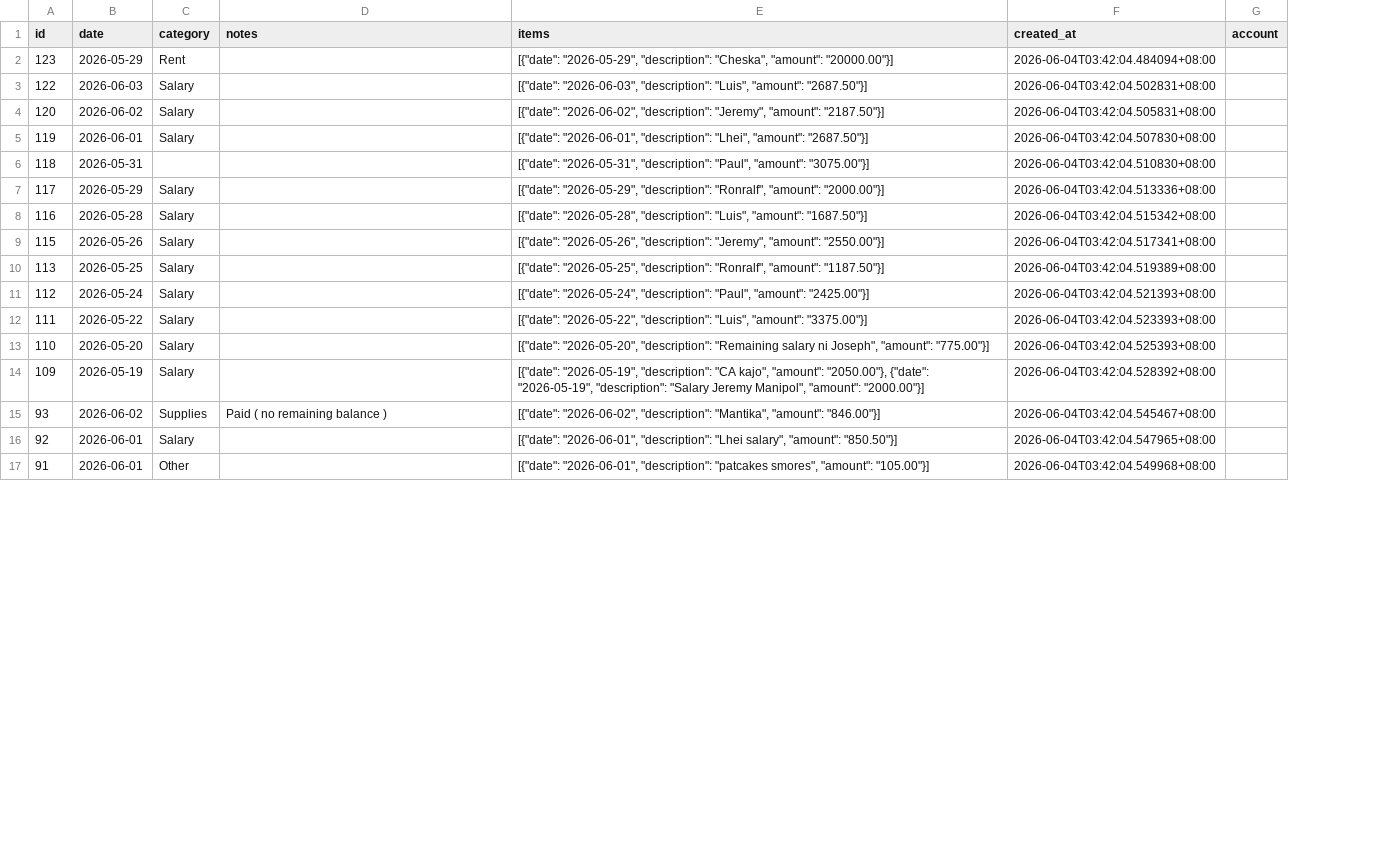
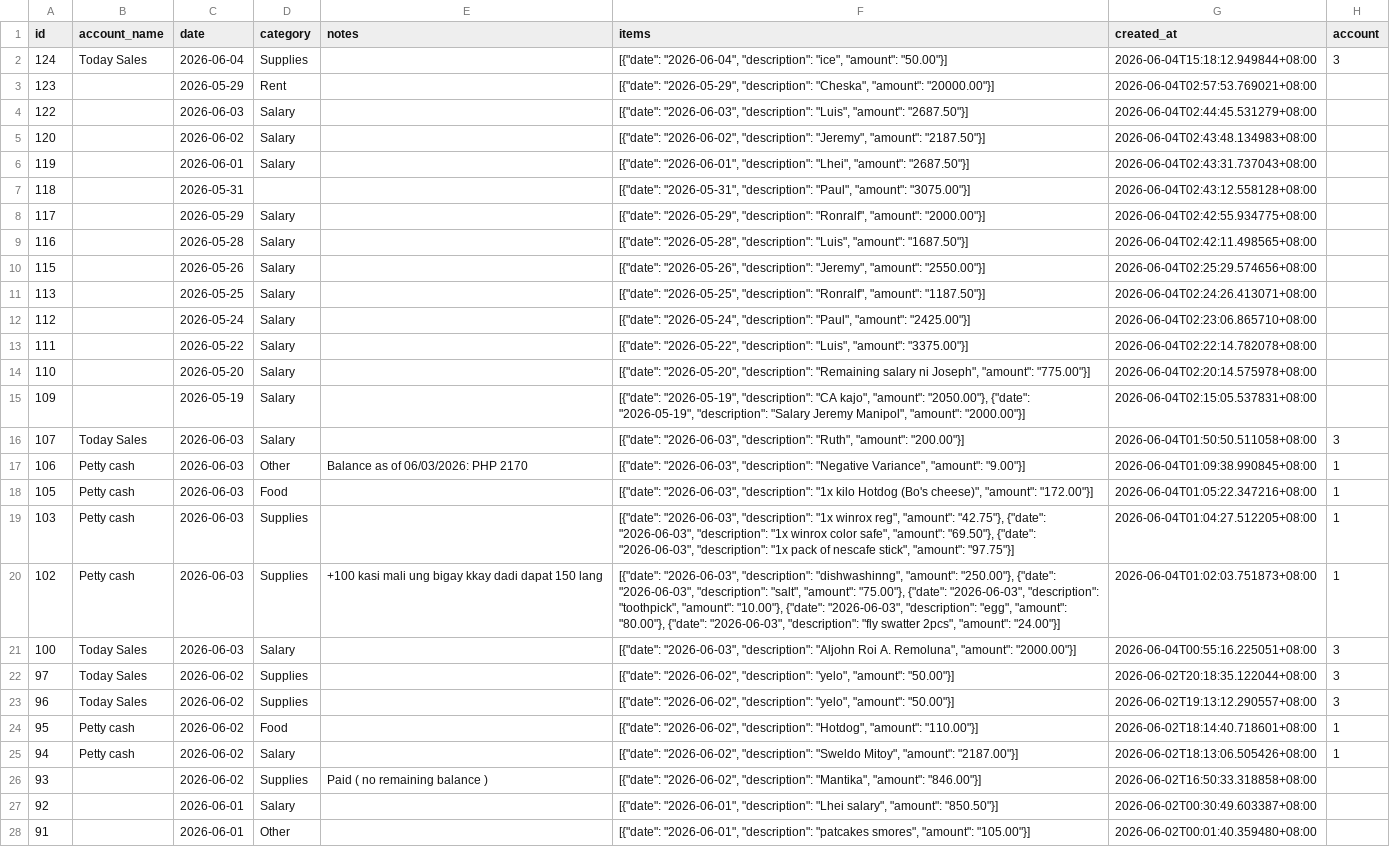
Before and after one commit to lEuvill/Inasalan_POS, a CSV file: Data/expenses.csv, drawn as a sheet; only a part is shown; addresses are those after the commit; the diff covers the shown part only; the diff names each change by its address in the sheet, - before the commit and + after, or states it on an @@ line.

Commit message:
Data sync 2026-06-04 22:32:23

```diff
--- a/Data/expenses.csv
+++ b/Data/expenses.csv
+column B (account_name), empty
+row 2: 124 | Today Sales | 2026-06-04 | Supplies |  | [{"date": "2026-06-04", "description": "ice", "amount": "50.00"}] | 2026-06-04T15:18:12.949844+08:00 | 3
-G3 (created_at): 2026-06-04T03:42:04.484094+08:00
+G3 (created_at): 2026-06-04T02:57:53.769021+08:00
-G4 (created_at): 2026-06-04T03:42:04.502831+08:00
+G4 (created_at): 2026-06-04T02:44:45.531279+08:00
-G5 (created_at): 2026-06-04T03:42:04.505831+08:00
+G5 (created_at): 2026-06-04T02:43:48.134983+08:00
-G6 (created_at): 2026-06-04T03:42:04.507830+08:00
+G6 (created_at): 2026-06-04T02:43:31.737043+08:00
-G7 (created_at): 2026-06-04T03:42:04.510830+08:00
+G7 (created_at): 2026-06-04T02:43:12.558128+08:00
-G8 (created_at): 2026-06-04T03:42:04.513336+08:00
+G8 (created_at): 2026-06-04T02:42:55.934775+08:00
-G9 (created_at): 2026-06-04T03:42:04.515342+08:00
+G9 (created_at): 2026-06-04T02:42:11.498565+08:00
-G10 (created_at): 2026-06-04T03:42:04.517341+08:00
+G10 (created_at): 2026-06-04T02:25:29.574656+08:00
-G11 (created_at): 2026-06-04T03:42:04.519389+08:00
+G11 (created_at): 2026-06-04T02:24:26.413071+08:00
-G12 (created_at): 2026-06-04T03:42:04.521393+08:00
+G12 (created_at): 2026-06-04T02:23:06.865710+08:00
-G13 (created_at): 2026-06-04T03:42:04.523393+08:00
+G13 (created_at): 2026-06-04T02:22:14.782078+08:00
-G14 (created_at): 2026-06-04T03:42:04.525393+08:00
+G14 (created_at): 2026-06-04T02:20:14.575978+08:00
-G15 (created_at): 2026-06-04T03:42:04.528392+08:00
+G15 (created_at): 2026-06-04T02:15:05.537831+08:00
+row 16: 107 | Today Sales | 2026-06-03 | Salary |  | [{"date": "2026-06-03", "description": "Ruth", "amount": "200.00"}] | 2026-06-04T01:50:50.511058+08:00 | 3
+row 17: 106 | Petty cash | 2026-06-03 | Other | Balance as of 06/03/2026: PHP 2170 | [{"date": "2026-06-03", "description": "Negative Variance", "amount": "9.00"}] | 2026-06-04T01:09:38.990845+08:00 | 1
+row 18: 105 | Petty cash | 2026-06-03 | Food |  | [{"date": "2026-06-03", "description": "1x kilo Hotdog (Bo's cheese)", "amount": "172.00"}] | 2026-06-04T01:05:22.347216+08:00 | 1
+row 19: 103 | Petty cash | 2026-06-03 | Supplies |  | [{"date": "2026-06-03", "description": "1x winrox reg", "amount": "42.75"}, {"date": "2026-06-03", "description": "1x winrox color safe", "amount": "69.50"}, {"date": "2026-06-03", "description": "1x pack of nescafe stick", "amount": "97.75"}] | 2026-06-04T01:04:27.512205+08:00 | 1
+row 20: 102 | Petty cash | 2026-06-03 | Supplies | +100 kasi mali ung bigay kkay dadi dapat 150 lang | [{"date": "2026-06-03", "description": "dishwashinng", "amount": "250.00"}, {"date": "2026-06-03", "description": "salt", "amount": "75.00"}, {"date": "2026-06-03", "description": "toothpick", "amount": "10.00"}, {"date": "2026-06-03", "description": "egg", "amount": "80.00"}, {"date": "2026-06-03", "description": "fly swatter 2pcs", "amount": "24.00"}] | 2026-06-04T01:02:03.751873+08:00 | 1
+row 21: 100 | Today Sales | 2026-06-03 | Salary |  | [{"date": "2026-06-03", "description": "Aljohn Roi A. Remoluna", "amount": "2000.00"}] | 2026-06-04T00:55:16.225051+08:00 | 3
+row 22: 97 | Today Sales | 2026-06-02 | Supplies |  | [{"date": "2026-06-02", "description": "yelo", "amount": "50.00"}] | 2026-06-02T20:18:35.122044+08:00 | 3
+row 23: 96 | Today Sales | 2026-06-02 | Supplies |  | [{"date": "2026-06-02", "description": "yelo", "amount": "50.00"}] | 2026-06-02T19:13:12.290557+08:00 | 3
+row 24: 95 | Petty cash | 2026-06-02 | Food |  | [{"date": "2026-06-02", "description": "Hotdog", "amount": "110.00"}] | 2026-06-02T18:14:40.718601+08:00 | 1
+row 25: 94 | Petty cash | 2026-06-02 | Salary |  | [{"date": "2026-06-02", "description": "Sweldo Mitoy", "amount": "2187.00"}] | 2026-06-02T18:13:06.505426+08:00 | 1
-G26 (created_at): 2026-06-04T03:42:04.545467+08:00
+G26 (created_at): 2026-06-02T16:50:33.318858+08:00
-G27 (created_at): 2026-06-04T03:42:04.547965+08:00
+G27 (created_at): 2026-06-02T00:30:49.603387+08:00
-G28 (created_at): 2026-06-04T03:42:04.549968+08:00
+G28 (created_at): 2026-06-02T00:01:40.359480+08:00
```
Also changed, not shown: 87 edited cells elsewhere in this file, Data/raw_materials.csv, Data/recipes.csv, 4 other files.
